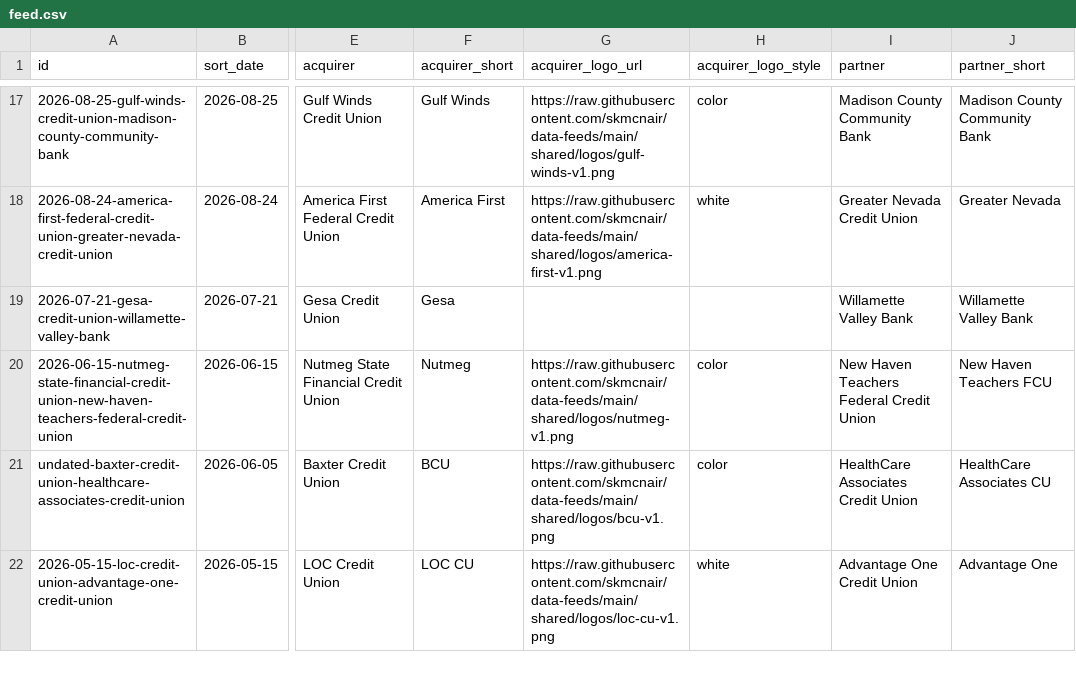
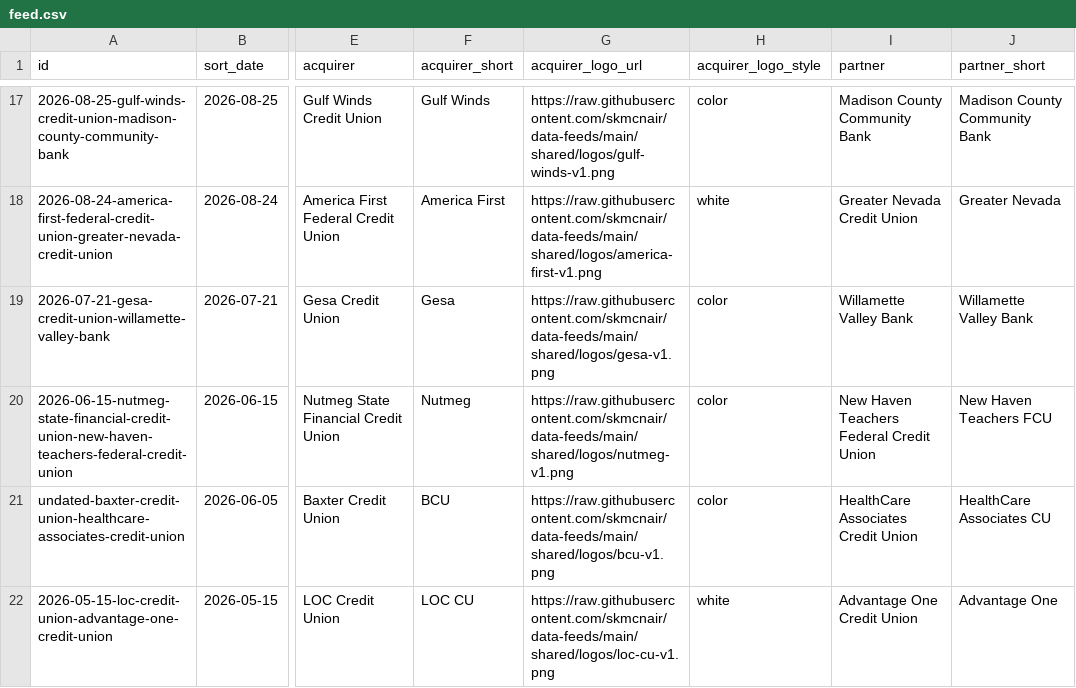
Before and after one commit to skmcnair/data-feeds, a CSV file: feeds/mergers/feed.csv, drawn as a sheet; only a part is shown, gaps mark what is left out; the diff names each change by its address in the sheet, - before the commit and + after, or states it on an @@ line.

```diff
--- a/feeds/mergers/feed.csv
+++ b/feeds/mergers/feed.csv
-G19 (acquirer_logo_url): (empty)
+G19 (acquirer_logo_url): https://raw.githubusercontent.com/skmcnair/data-feeds/main/shared/logos/gesa-v1.png
-H19 (acquirer_logo_style): (empty)
+H19 (acquirer_logo_style): color
```
Also changed, not shown: 3 other files.
